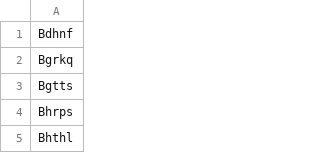
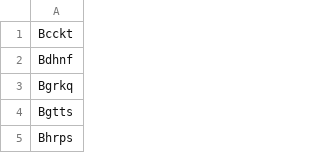
Before and after one commit to cwdeee/py_slr_ui, a CSV file: input_data/human_non-words.csv, drawn as a sheet; only a part is shown; the shorter side is filled out with more unchanged rows.

```diff
--- a/input_data/human_non-words.csv
+++ b/input_data/human_non-words.csv
@@ -1 +1,2 @@
+Bcckt
 Bdhnf
```
Also changed, not shown: output_data/results.csv, 2 other files.
